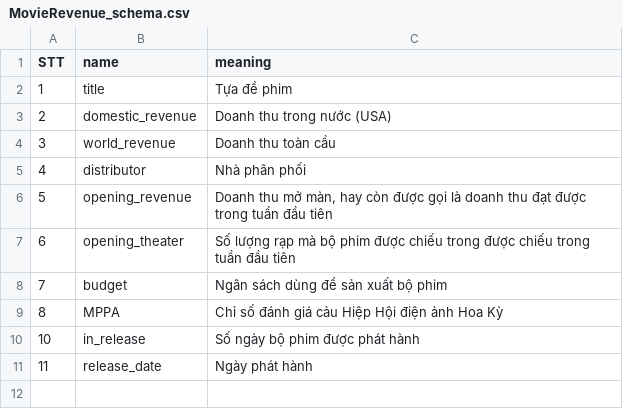
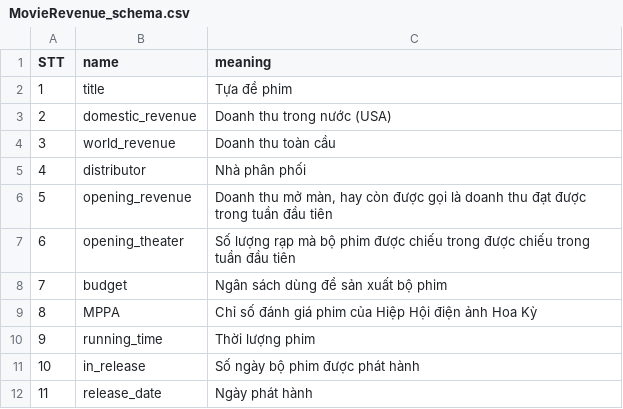
Before and after one commit to NguyenQuocHung47/Intro2DS-PJ1, a CSV file: boxoffice_crawler/boxoffice_crawler/MovieRevenue_schema.csv, drawn as a sheet.

```diff
--- a/boxoffice_crawler/boxoffice_crawler/MovieRevenue_schema.csv
+++ b/boxoffice_crawler/boxoffice_crawler/MovieRevenue_schema.csv
@@ -8,3 +8,4 @@ STT,name,meaning
 7,budget,Ngân sách dùng để sản xuất bộ phim
-8,MPPA, Chỉ số đánh giá cảu Hiệp Hội điện ảnh Hoa Kỳ
+8,MPPA,Chỉ số đánh giá phim của Hiệp Hội điện ảnh Hoa Kỳ
+9,running_time,Thời lượng phim
 10,in_release,Số ngày bộ phim được phát hành
```
Also changed, not shown: 2 other files.
